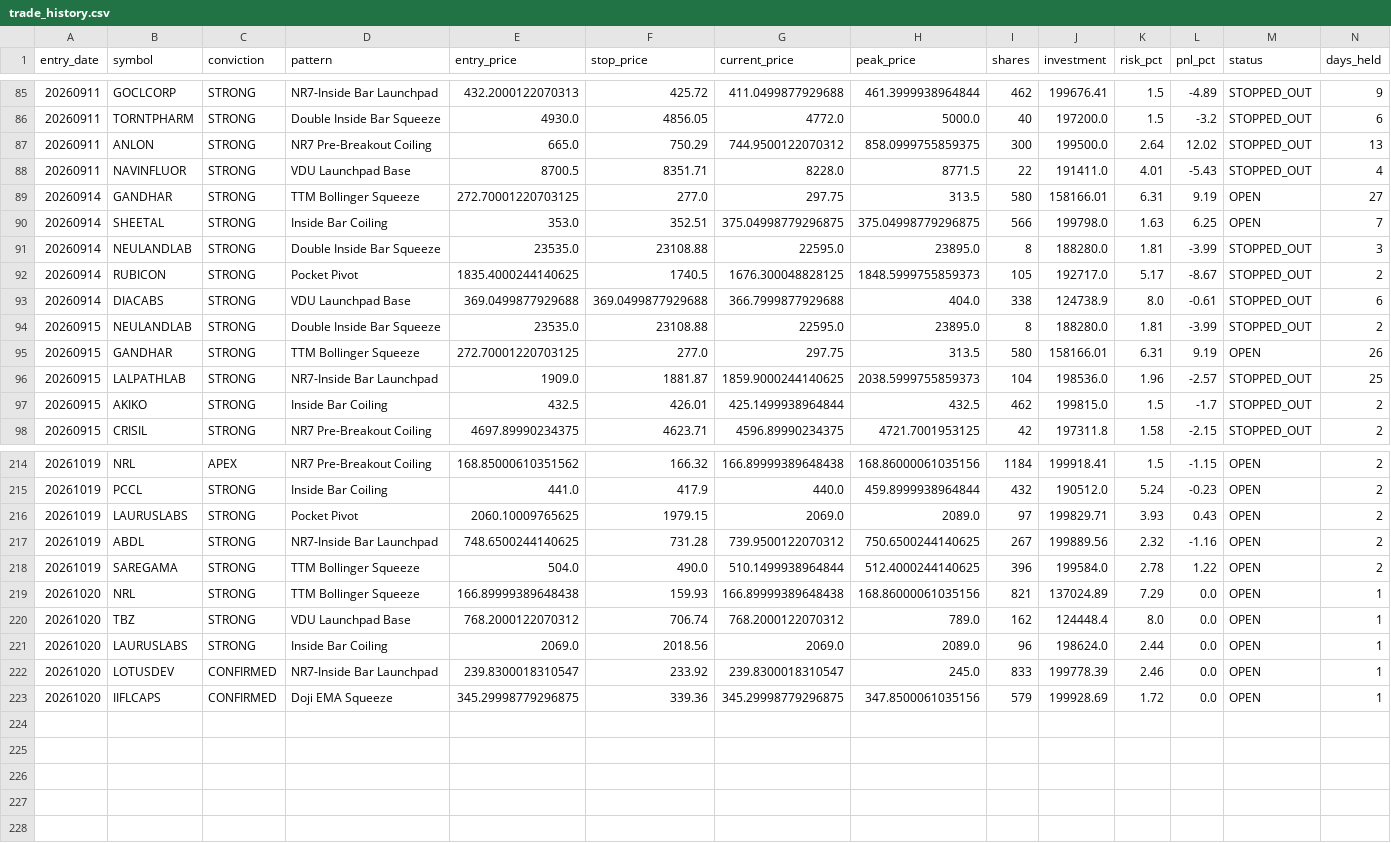
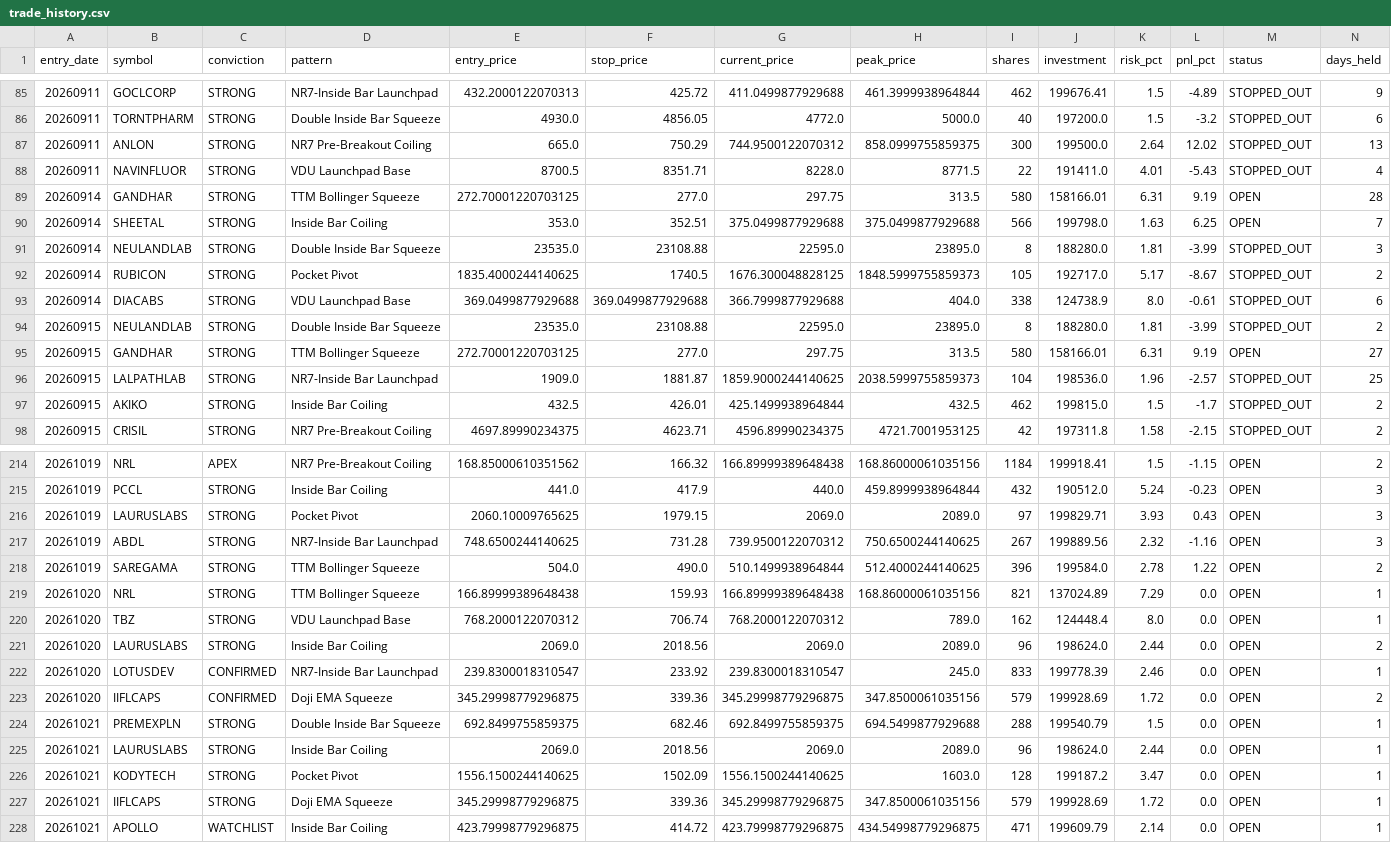
Before and after one commit to rajeshrocks4-ui/NSE-ALPHA-ENGINE, a CSV file: performance/trade_history.csv, drawn as a sheet; only a part is shown, gaps mark what is left out; the diff covers the shown part only.

```diff
--- a/performance/trade_history.csv
+++ b/performance/trade_history.csv
@@ -88,4 +88,4 @@ entry_date,symbol,conviction,pattern,entry_price,stop_price,current_price,peak_p
 20260911,NAVINFLUOR,STRONG,VDU Launchpad Base,8700.5,8351.71,8228.0,8771.5,22,191411.0,4.01,-5.43,STOPPED_OUT,4
-20260914,GANDHAR,STRONG,TTM Bollinger Squeeze,272.70001220703125,277.0,297.75,313.5,580,158166.01,6.31,9.19,OPEN,27
-20260914,SHEETAL,STRONG,Inside Bar Coiling,353.0,352.51,375.04998779296875,375.04998779296875,566,199798.0,1.63,6.25,OPEN,7
+20260914,GANDHAR,STRONG,TTM Bollinger Squeeze,272.70001220703125,277.0,297.75,313.5,580,158166.01,6.31,9.19,OPEN,28
+20260914,SHEETAL,STRONG,Inside Bar Coiling,353.0,352.51,375.0499877929688,375.0499877929688,566,199798.0,1.63,6.25,OPEN,7
 20260914,NEULANDLAB,STRONG,Double Inside Bar Squeeze,23535.0,23108.88,22595.0,23895.0,8,188280.0,1.81,-3.99,STOPPED_OUT,3
@@ -94,3 +94,3 @@ entry_date,symbol,conviction,pattern,entry_price,stop_price,current_price,peak_p
 20260915,NEULANDLAB,STRONG,Double Inside Bar Squeeze,23535.0,23108.88,22595.0,23895.0,8,188280.0,1.81,-3.99,STOPPED_OUT,2
-20260915,GANDHAR,STRONG,TTM Bollinger Squeeze,272.70001220703125,277.0,297.75,313.5,580,158166.01,6.31,9.19,OPEN,26
+20260915,GANDHAR,STRONG,TTM Bollinger Squeeze,272.70001220703125,277.0,297.75,313.5,580,158166.01,6.31,9.19,OPEN,27
 20260915,LALPATHLAB,STRONG,NR7-Inside Bar Launchpad,1909.0,1881.87,1859.9000244140625,2038.5999755859373,104,198536.0,1.96,-2.57,STOPPED_OUT,25
@@ -214,5 +214,5 @@ entry_date,symbol,conviction,pattern,entry_price,stop_price,current_price,peak_p
 20261019,NRL,APEX,NR7 Pre-Breakout Coiling,168.85000610351562,166.32,166.89999389648438,168.86000061035156,1184,199918.41,1.5,-1.15,OPEN,2
-20261019,PCCL,STRONG,Inside Bar Coiling,441.0,417.9,440.0,459.8999938964844,432,190512.0,5.24,-0.23,OPEN,2
-20261019,LAURUSLABS,STRONG,Pocket Pivot,2060.10009765625,1979.15,2069.0,2089.0,97,199829.71,3.93,0.43,OPEN,2
-20261019,ABDL,STRONG,NR7-Inside Bar Launchpad,748.6500244140625,731.28,739.9500122070312,750.6500244140625,267,199889.56,2.32,-1.16,OPEN,2
+20261019,PCCL,STRONG,Inside Bar Coiling,441.0,417.9,440.0,459.8999938964844,432,190512.0,5.24,-0.23,OPEN,3
+20261019,LAURUSLABS,STRONG,Pocket Pivot,2060.10009765625,1979.15,2069.0,2089.0,97,199829.71,3.93,0.43,OPEN,3
+20261019,ABDL,STRONG,NR7-Inside Bar Launchpad,748.6500244140625,731.28,739.9500122070312,750.6500244140625,267,199889.56,2.32,-1.16,OPEN,3
 20261019,SAREGAMA,STRONG,TTM Bollinger Squeeze,504.0,490.0,510.1499938964844,512.4000244140625,396,199584.0,2.78,1.22,OPEN,2
@@ -220,4 +220,9 @@ entry_date,symbol,conviction,pattern,entry_price,stop_price,current_price,peak_p
 20261020,TBZ,STRONG,VDU Launchpad Base,768.2000122070312,706.74,768.2000122070312,789.0,162,124448.4,8.0,0.0,OPEN,1
-20261020,LAURUSLABS,STRONG,Inside Bar Coiling,2069.0,2018.56,2069.0,2089.0,96,198624.0,2.44,0.0,OPEN,1
+20261020,LAURUSLABS,STRONG,Inside Bar Coiling,2069.0,2018.56,2069.0,2089.0,96,198624.0,2.44,0.0,OPEN,2
 20261020,LOTUSDEV,CONFIRMED,NR7-Inside Bar Launchpad,239.8300018310547,233.92,239.8300018310547,245.0,833,199778.39,2.46,0.0,OPEN,1
-20261020,IIFLCAPS,CONFIRMED,Doji EMA Squeeze,345.29998779296875,339.36,345.29998779296875,347.8500061035156,579,199928.69,1.72,0.0,OPEN,1
+20261020,IIFLCAPS,CONFIRMED,Doji EMA Squeeze,345.29998779296875,339.36,345.29998779296875,347.8500061035156,579,199928.69,1.72,0.0,OPEN,2
+20261021,PREMEXPLN,STRONG,Double Inside Bar Squeeze,692.8499755859375,682.46,692.8499755859375,694.5499877929688,288,199540.79,1.5,0.0,OPEN,1
+20261021,LAURUSLABS,STRONG,Inside Bar Coiling,2069.0,2018.56,2069.0,2089.0,96,198624.0,2.44,0.0,OPEN,1
+20261021,KODYTECH,STRONG,Pocket Pivot,1556.1500244140625,1502.09,1556.1500244140625,1603.0,128,199187.2,3.47,0.0,OPEN,1
+20261021,IIFLCAPS,STRONG,Doji EMA Squeeze,345.29998779296875,339.36,345.29998779296875,347.8500061035156,579,199928.69,1.72,0.0,OPEN,1
+20261021,APOLLO,WATCHLIST,Inside Bar Coiling,423.79998779296875,414.72,423.79998779296875,434.54998779296875,471,199609.79,2.14,0.0,OPEN,1
```
Also changed, not shown: 37 edited cells elsewhere in this file, 2 other files.
